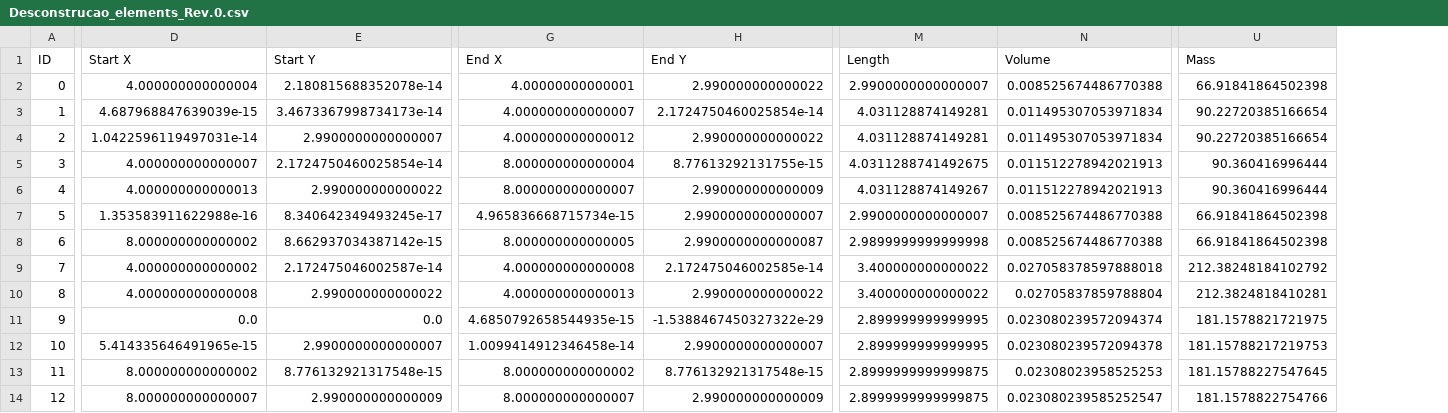
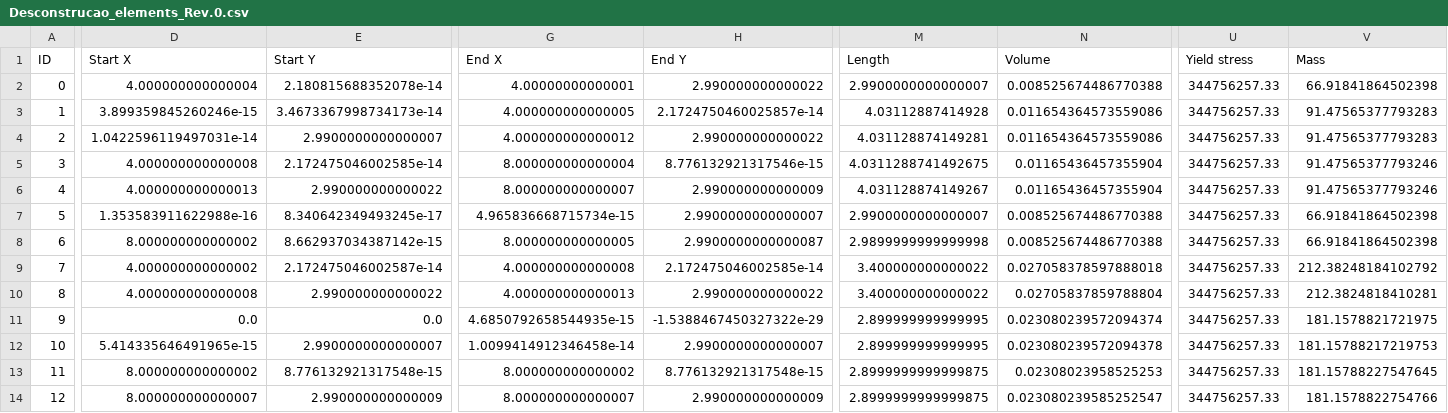
Before and after one commit to anaaraiufrrj/Tese, a CSV file: Desconstrucao_elements_Rev.0.csv, drawn as a sheet; only a part is shown, gaps mark what is left out; addresses are those after the commit; the diff names each change by its address in the sheet, - before the commit and + after, or states it on an @@ line.

Commit message:
Add files via upload

```diff
--- a/Desconstrucao_elements_Rev.0.csv
+++ b/Desconstrucao_elements_Rev.0.csv
+column U (Yield stress), rows 2-14: all 344756257.33
-D3 (Start X): 4.687968847639039e-15
+D3 (Start X): 3.899359845260246e-15
-G3 (End X): 4.000000000000007
+G3 (End X): 4.000000000000005
-H3 (End Y): 2.1724750460025854e-14
+H3 (End Y): 2.1724750460025857e-14
-M3 (Length): 4.031128874149281
+M3 (Length): 4.03112887414928
-N3:N4 (Volume): 0.011495307053971834
+N3:N4 (Volume): 0.011654364573559086
-V3:V4 (Mass): 90.22720385166654
+V3:V4 (Mass): 91.47565377793283
-D5 (Start X): 4.000000000000007
+D5 (Start X): 4.000000000000008
-E5 (Start Y): 2.1724750460025854e-14
+E5 (Start Y): 2.172475046002585e-14
-H5 (End Y): 8.77613292131755e-15
+H5 (End Y): 8.776132921317546e-15
-N5:N6 (Volume): 0.011512278942021913
+N5:N6 (Volume): 0.01165436457355904
-V5:V6 (Mass): 90.360416996444
+V5:V6 (Mass): 91.47565377793246
```
